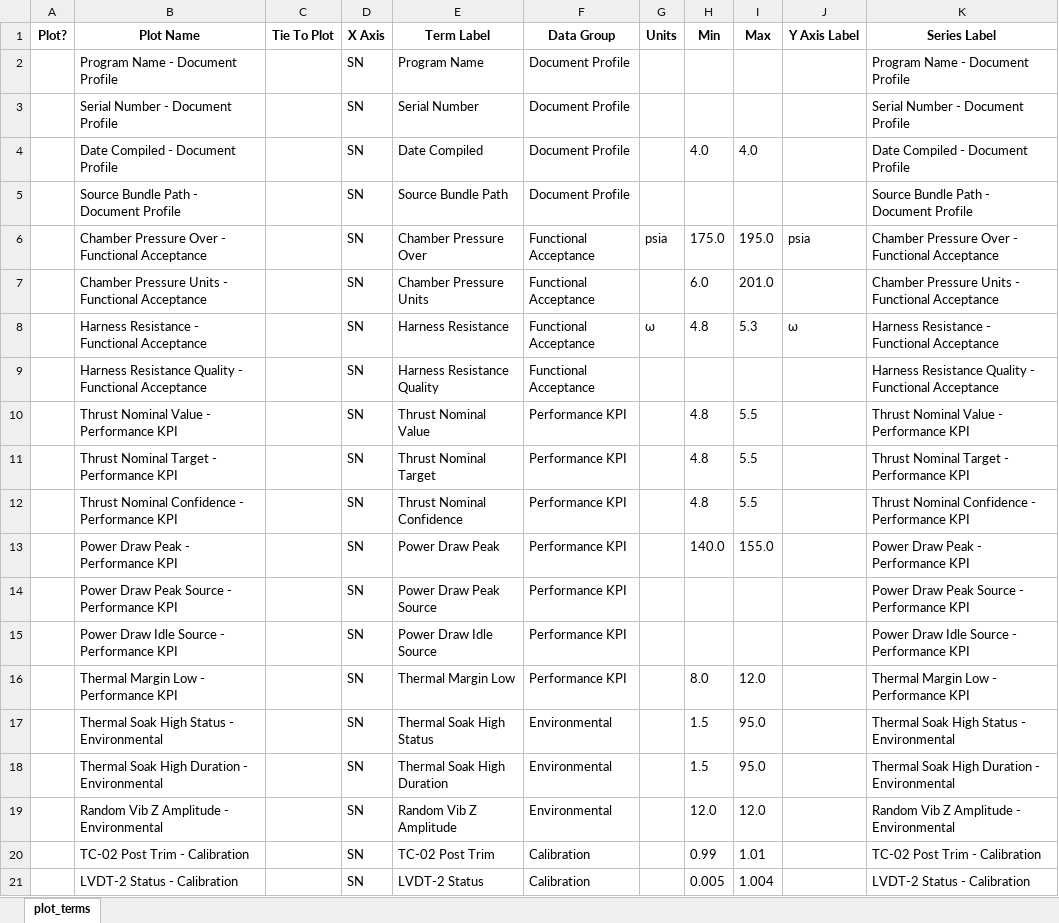
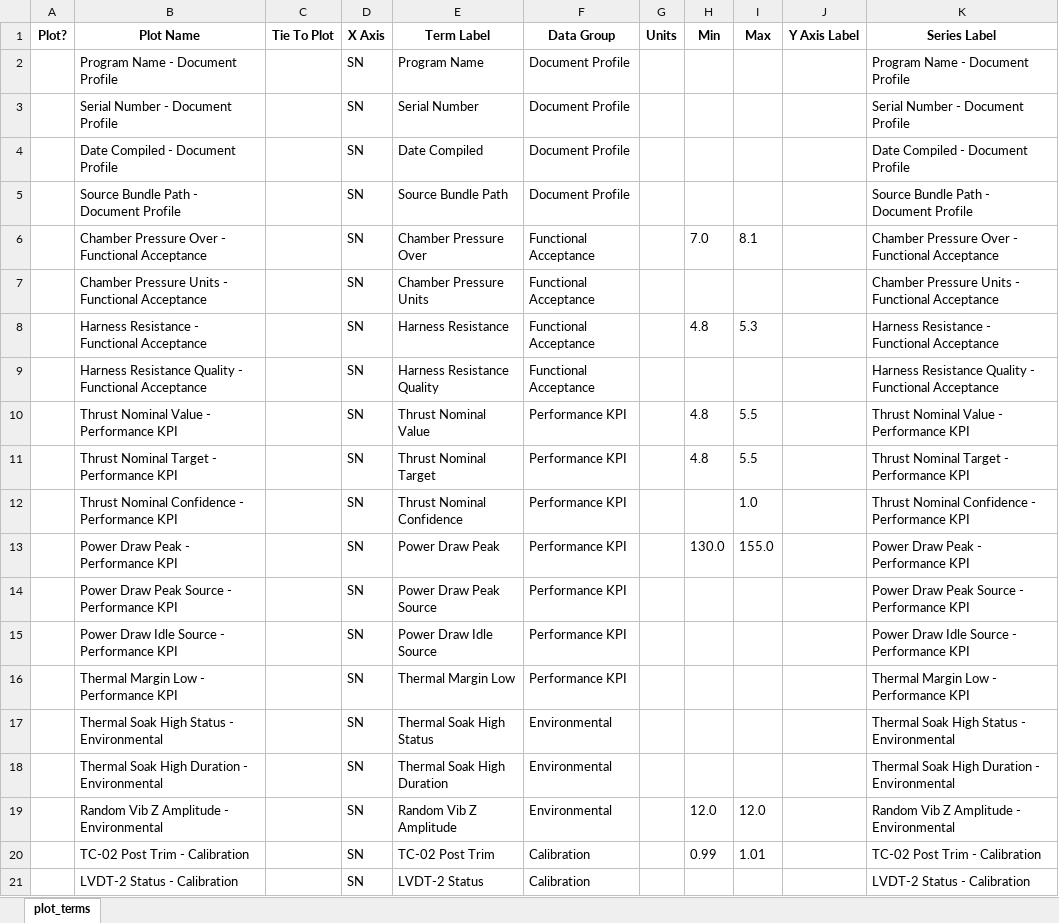
Before and after one commit to wodsyfounder-dotcom/PDF_Scanner, an Excel workbook: user_inputs/plot_terms.xlsx, sheet plot_terms, drawn as a sheet; values as stored, in another font and other column widths than the file's, no borders; the diff names each change by its address in the sheet, - before the commit and + after, or states it on an @@ line.

```diff
--- a/user_inputs/plot_terms.xlsx (sheet plot_terms)
+++ b/user_inputs/plot_terms.xlsx (sheet plot_terms)
-H4 (Min): 4.0
+H4 (Min): (empty)
-I4 (Max): 4.0
+I4 (Max): (empty)
-G6 (Units): psia
+G6 (Units): (empty)
-H6 (Min): 175.0
+H6 (Min): 7.0
-I6 (Max): 195.0
+I6 (Max): 8.1
-J6 (Y Axis Label): psia
+J6 (Y Axis Label): (empty)
-H7 (Min): 6.0
+H7 (Min): (empty)
-I7 (Max): 201.0
+I7 (Max): (empty)
-G8 (Units): ω
+G8 (Units): (empty)
-J8 (Y Axis Label): ω
+J8 (Y Axis Label): (empty)
-H12 (Min): 4.8
+H12 (Min): (empty)
-I12 (Max): 5.5
+I12 (Max): 1.0
-H13 (Min): 140.0
+H13 (Min): 130.0
-H16 (Min): 8.0
+H16 (Min): (empty)
-I16 (Max): 12.0
+I16 (Max): (empty)
-H17:H18 (Min): 1.5
+H17:H18 (Min): (empty)
-I17:I18 (Max): 95.0
+I17:I18 (Max): (empty)
-H21 (Min): 0.005
+H21 (Min): (empty)
-I21 (Max): 1.004
+I21 (Max): (empty)
```
Also changed, not shown: user_inputs/terms.schema.smartsnap.xlsx, 7 other files.
